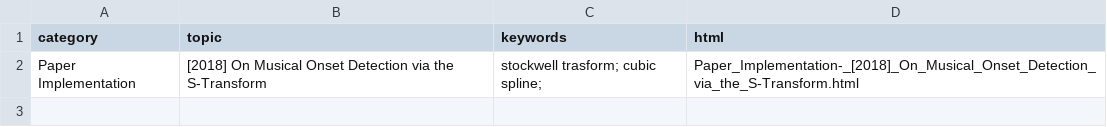
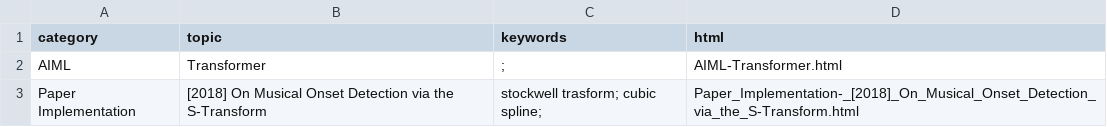
Before and after one commit to meluron/devquest, a CSV file: tutorials.csv, drawn as a sheet; the diff names each change by its address in the sheet, - before the commit and + after, or states it on an @@ line.

```diff
--- a/tutorials.csv
+++ b/tutorials.csv
+row 2: AIML | Transformer | ; | AIML-Transformer.html
```
Also changed, not shown: 4 other files.
